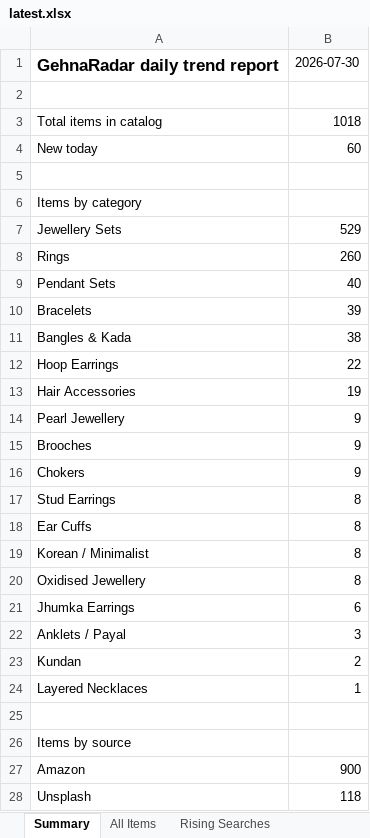
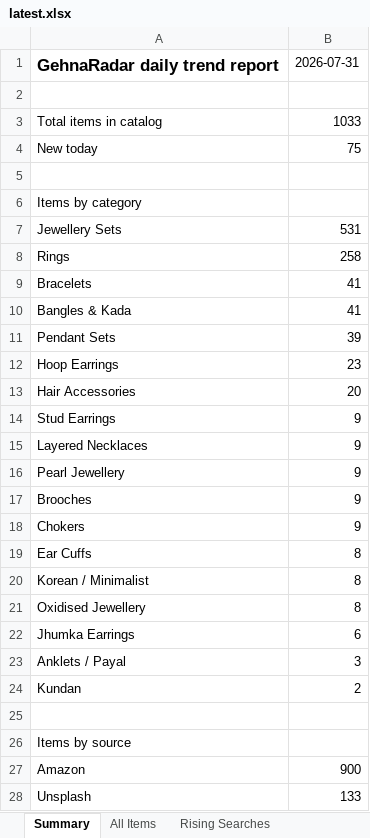
Before and after one commit to PRATS7878/gehnaradar_Updated, an Excel workbook: output/latest.xlsx, sheet Summary, drawn as a sheet; values as stored, in another font and other column widths than the file's, no borders; removed rows and columns are numbered as before the commit, all else as after; the diff names each change by its address in the sheet, - before the commit and + after, or states it on an @@ line.

```diff
--- a/output/latest.xlsx (sheet Summary)
+++ b/output/latest.xlsx (sheet Summary)
-B1: 2026-07-30
+B1: 2026-07-31
-B3: 1018
+B3: 1033
-B4: 60
+B4: 75
-B7: 529
+B7: 531
-B8: 260
+B8: 258
-row 9: Pendant Sets | 40
-B9: 39
+B9: 41
-B10: 38
+B10: 41
+row 11: Pendant Sets | 39
-B12: 22
+B12: 23
-B13: 19
+B13: 20
+row 14: Stud Earrings | 9
+row 15: Layered Necklaces | 9
-row 17: Stud Earrings | 8
-row 24: Layered Necklaces | 1
-B28: 118
+B28: 133
```
Also changed, not shown: sheet All Items, sheet Source Status, 4 other files.
